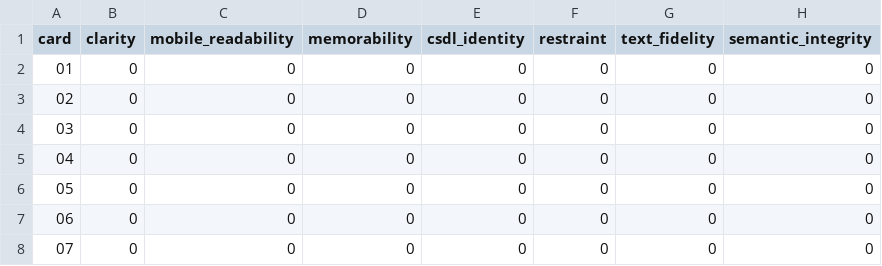
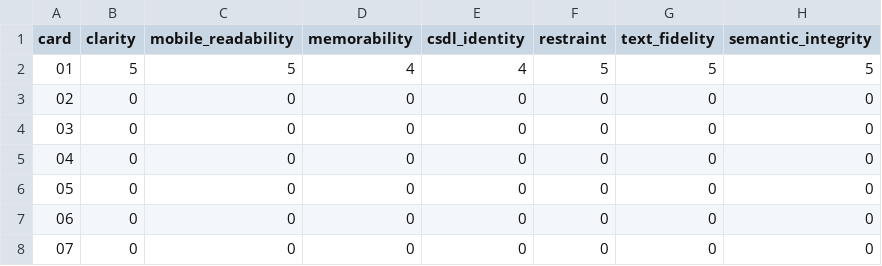
Before and after one commit to vladagurets/csdl, a CSV file: pilots/01-agentic-discipline/evaluation/scores.csv, drawn as a sheet.

Commit message:
feat: complete Pilot 01 Card 01 hook (#3)
Promote the approved Card 01 V1 raster, persist selection and provenance evidence, record accepted scores, update project status, and validate existing canonical assets.

```diff
--- a/pilots/01-agentic-discipline/evaluation/scores.csv
+++ b/pilots/01-agentic-discipline/evaluation/scores.csv
@@ -1,3 +1,3 @@
 card,clarity,mobile_readability,memorability,csdl_identity,restraint,text_fidelity,semantic_integrity
-01,0,0,0,0,0,0,0
+01,5,5,4,4,5,5,5
 02,0,0,0,0,0,0,0
```
Also changed, not shown: 7 other files.
